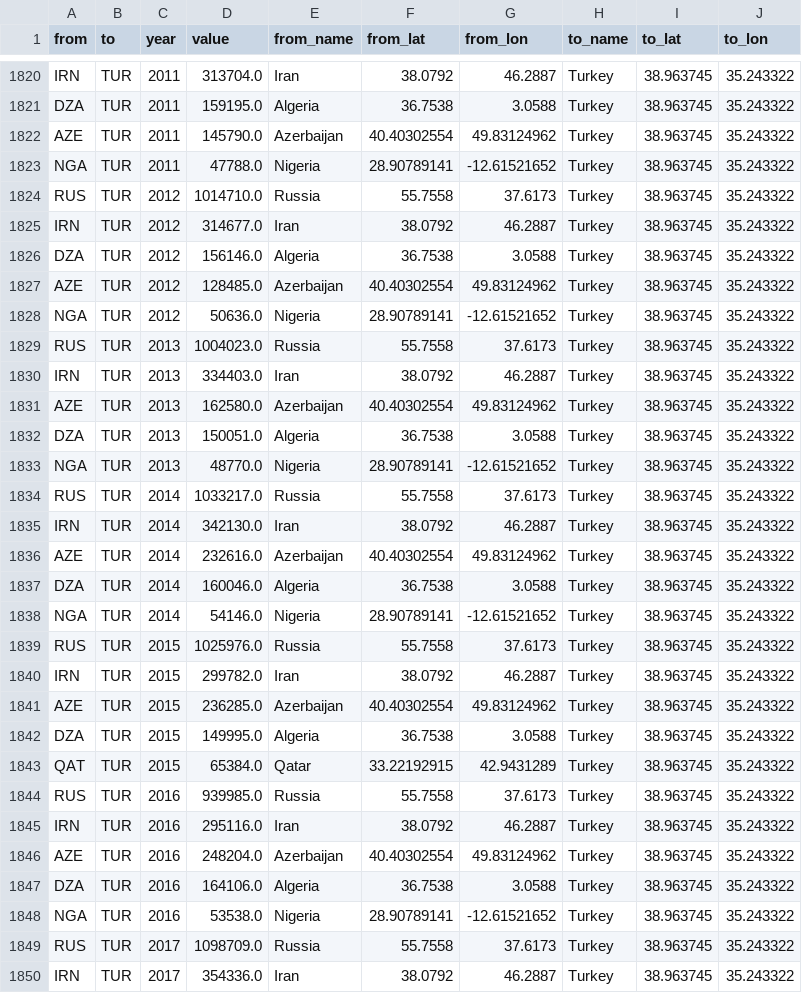
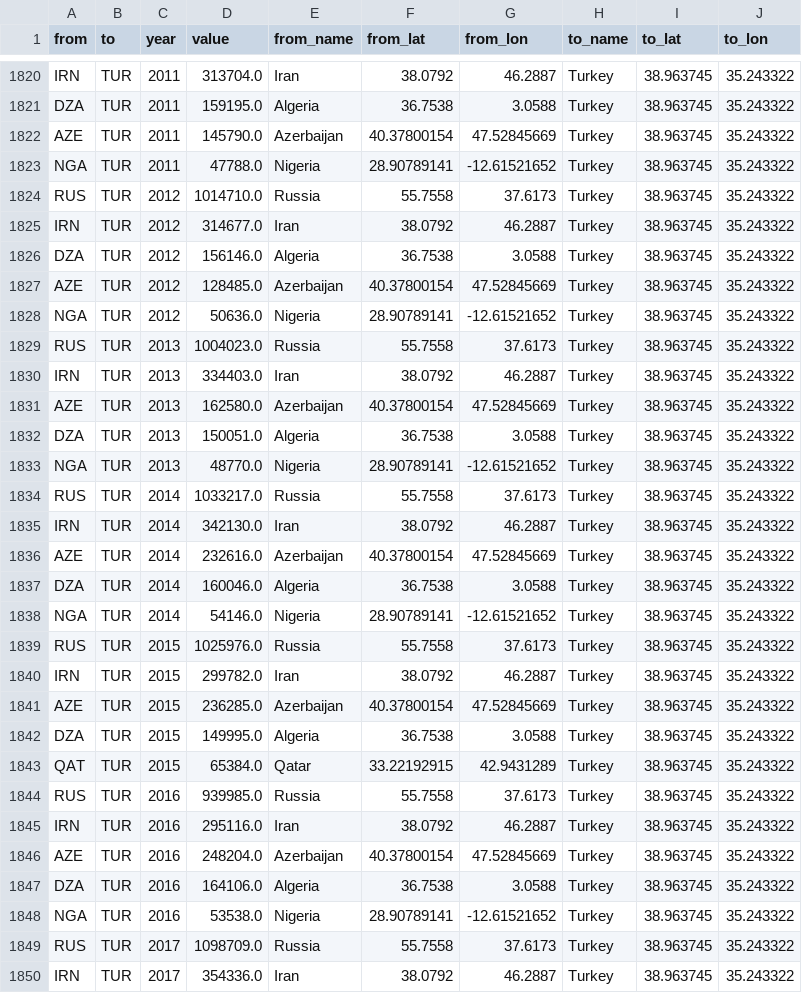
Before and after one commit to SctMccoll/FIT3179-Project-2, a CSV file: Data/Natural_gas_imports.csv, drawn as a sheet; only a part is shown, gaps mark what is left out; the diff covers the shown part only.

```diff
--- a/Data/Natural_gas_imports.csv
+++ b/Data/Natural_gas_imports.csv
@@ -1821,3 +1821,3 @@ IRN,TUR,2011,313704.0,Iran,38.0792,46.2887,Turkey,38.963745,35.243322
 DZA,TUR,2011,159195.0,Algeria,36.7538,3.0588,Turkey,38.963745,35.243322
-AZE,TUR,2011,145790.0,Azerbaijan,40.40302554,49.83124962,Turkey,38.963745,35.243322
+AZE,TUR,2011,145790.0,Azerbaijan,40.37800154,47.52845669,Turkey,38.963745,35.243322
 NGA,TUR,2011,47788.0,Nigeria,28.90789141,-12.61521652,Turkey,38.963745,35.243322
@@ -1826,3 +1826,3 @@ IRN,TUR,2012,314677.0,Iran,38.0792,46.2887,Turkey,38.963745,35.243322
 DZA,TUR,2012,156146.0,Algeria,36.7538,3.0588,Turkey,38.963745,35.243322
-AZE,TUR,2012,128485.0,Azerbaijan,40.40302554,49.83124962,Turkey,38.963745,35.243322
+AZE,TUR,2012,128485.0,Azerbaijan,40.37800154,47.52845669,Turkey,38.963745,35.243322
 NGA,TUR,2012,50636.0,Nigeria,28.90789141,-12.61521652,Turkey,38.963745,35.243322
@@ -1830,3 +1830,3 @@ RUS,TUR,2013,1004023.0,Russia,55.7558,37.6173,Turkey,38.963745,35.243322
 IRN,TUR,2013,334403.0,Iran,38.0792,46.2887,Turkey,38.963745,35.243322
-AZE,TUR,2013,162580.0,Azerbaijan,40.40302554,49.83124962,Turkey,38.963745,35.243322
+AZE,TUR,2013,162580.0,Azerbaijan,40.37800154,47.52845669,Turkey,38.963745,35.243322
 DZA,TUR,2013,150051.0,Algeria,36.7538,3.0588,Turkey,38.963745,35.243322
@@ -1835,3 +1835,3 @@ RUS,TUR,2014,1033217.0,Russia,55.7558,37.6173,Turkey,38.963745,35.243322
 IRN,TUR,2014,342130.0,Iran,38.0792,46.2887,Turkey,38.963745,35.243322
-AZE,TUR,2014,232616.0,Azerbaijan,40.40302554,49.83124962,Turkey,38.963745,35.243322
+AZE,TUR,2014,232616.0,Azerbaijan,40.37800154,47.52845669,Turkey,38.963745,35.243322
 DZA,TUR,2014,160046.0,Algeria,36.7538,3.0588,Turkey,38.963745,35.243322
@@ -1840,3 +1840,3 @@ RUS,TUR,2015,1025976.0,Russia,55.7558,37.6173,Turkey,38.963745,35.243322
 IRN,TUR,2015,299782.0,Iran,38.0792,46.2887,Turkey,38.963745,35.243322
-AZE,TUR,2015,236285.0,Azerbaijan,40.40302554,49.83124962,Turkey,38.963745,35.243322
+AZE,TUR,2015,236285.0,Azerbaijan,40.37800154,47.52845669,Turkey,38.963745,35.243322
 DZA,TUR,2015,149995.0,Algeria,36.7538,3.0588,Turkey,38.963745,35.243322
@@ -1845,3 +1845,3 @@ RUS,TUR,2016,939985.0,Russia,55.7558,37.6173,Turkey,38.963745,35.243322
 IRN,TUR,2016,295116.0,Iran,38.0792,46.2887,Turkey,38.963745,35.243322
-AZE,TUR,2016,248204.0,Azerbaijan,40.40302554,49.83124962,Turkey,38.963745,35.243322
+AZE,TUR,2016,248204.0,Azerbaijan,40.37800154,47.52845669,Turkey,38.963745,35.243322
 DZA,TUR,2016,164106.0,Algeria,36.7538,3.0588,Turkey,38.963745,35.243322
```
Also changed, not shown: 46 edited cells elsewhere in this file.
